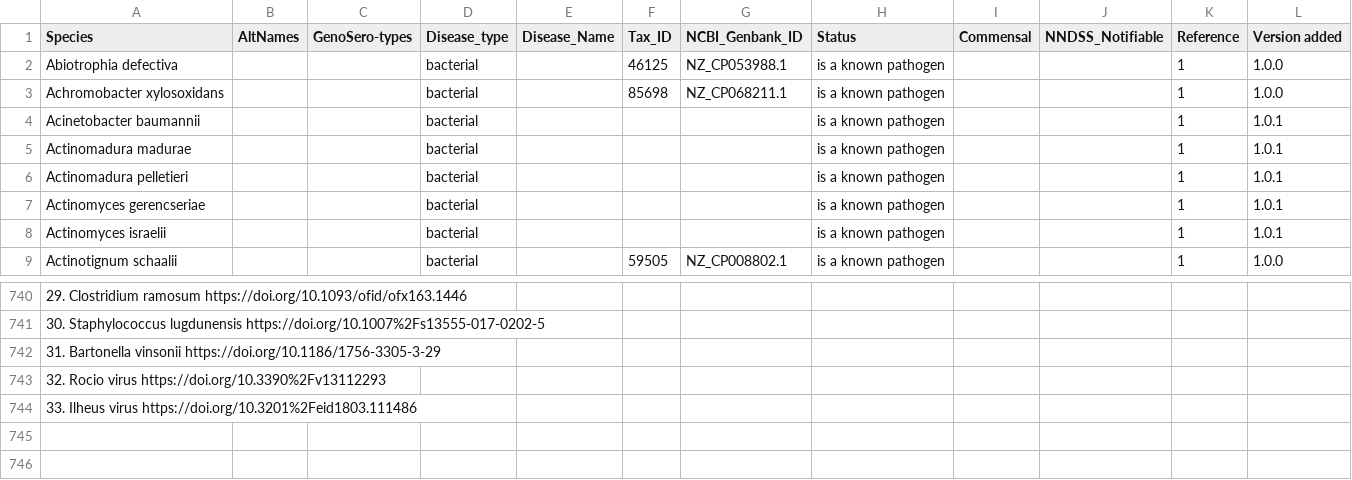
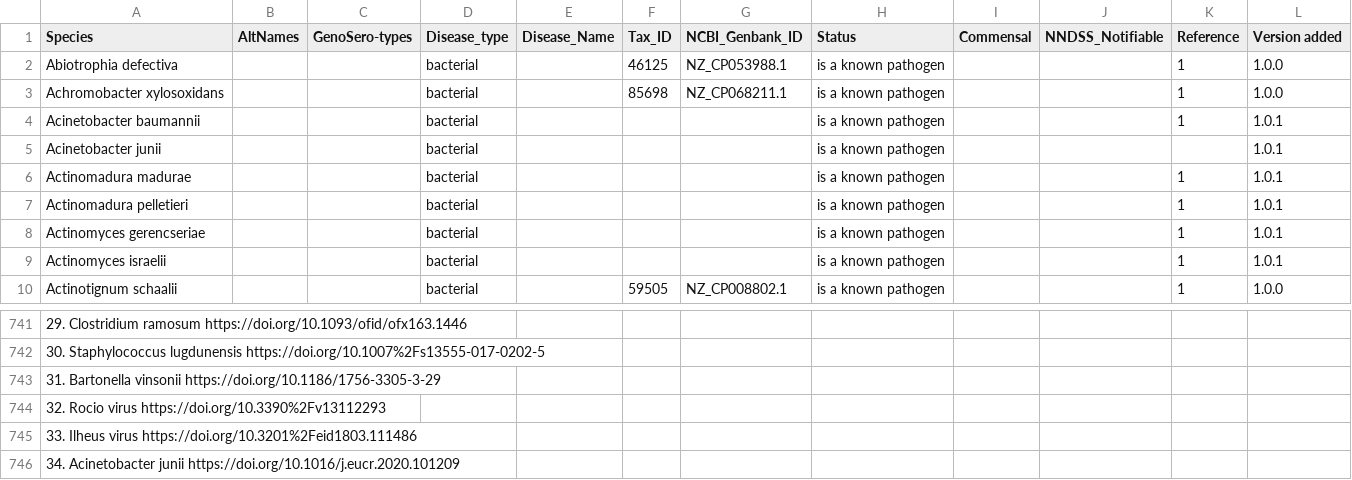
Before and after one commit to LilWinx/metagp_report, a CSV file: database/pathogen_list.csv, drawn as a sheet; only a part is shown, gaps mark what is left out; the diff names each change by its address in the sheet, - before the commit and + after, or states it on an @@ line.

Commit message:
add Acinetobacter junii

```diff
--- a/database/pathogen_list.csv
+++ b/database/pathogen_list.csv
+row 5: Acinetobacter junii |  |  | bacterial |  |  |  | is a known pathogen |  |  |  | 1.0.1
+row 746: 34. Acinetobacter junii https://doi.org/10.1016/j.eucr.2020.101209
```
